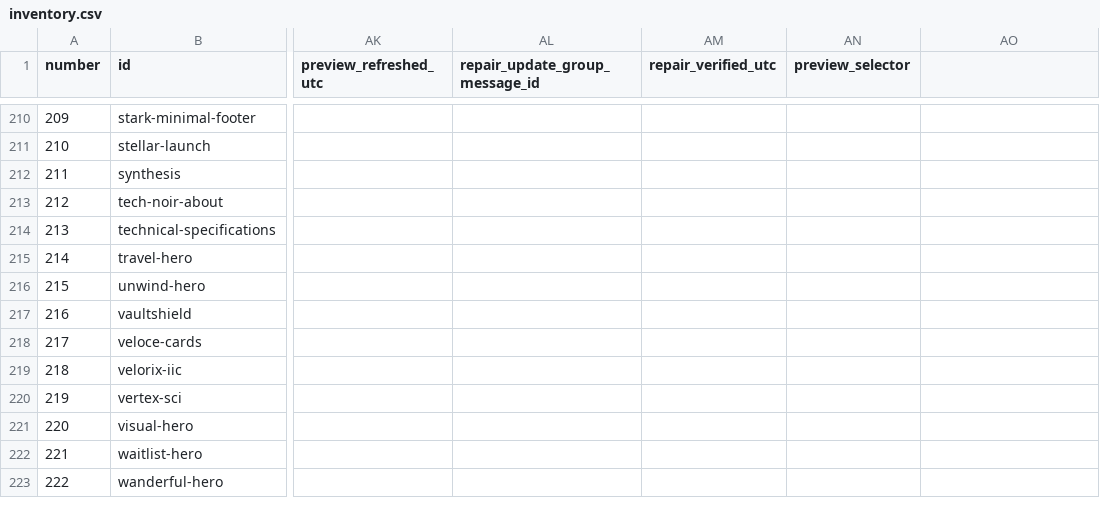
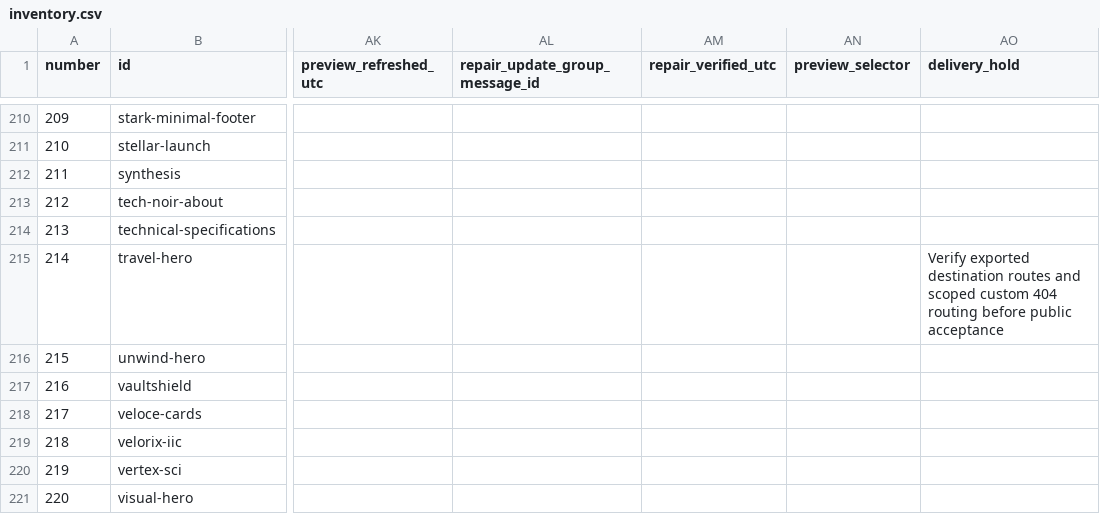
Before and after one commit to radish40/MotionSites, a CSV file: docs/gpt-6.1-sol-high/inventory.csv, drawn as a sheet; only a part is shown, gaps mark what is left out; the shorter side is filled out with more unchanged rows; the diff names each change by its address in the sheet, - before the commit and + after, or states it on an @@ line.

```diff
--- a/docs/gpt-6.1-sol-high/inventory.csv
+++ b/docs/gpt-6.1-sol-high/inventory.csv
-AO1: (empty)
+AO1: delivery_hold
-AO215 (delivery_hold): (empty)
+AO215 (delivery_hold): Verify exported destination routes and scoped custom 404 routing before public acceptance
```
Also changed, not shown: 5 other files.
